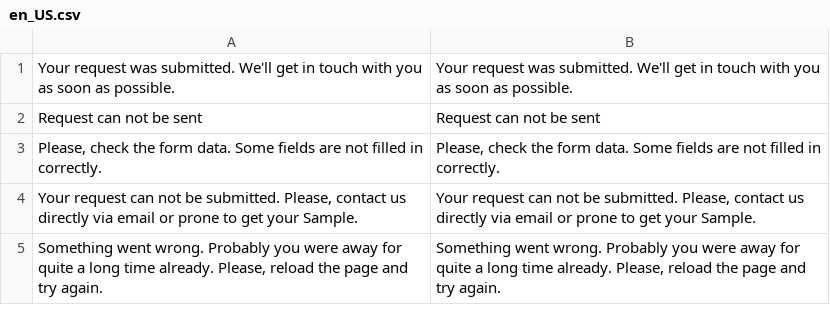
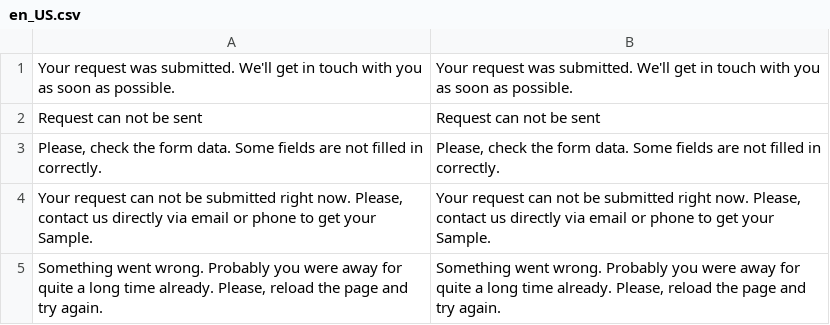
Before and after one commit to geekhub-magento/magento2_geekhub_2018, a CSV file: app/code/Geekhub/RequestSample/i18n/en_US.csv, drawn as a sheet.

Commit message:
Added loaders to AJAX requests. Improved translations.

```diff
--- a/app/code/Geekhub/RequestSample/i18n/en_US.csv
+++ b/app/code/Geekhub/RequestSample/i18n/en_US.csv
@@ -3,3 +3,3 @@
 "Please, check the form data. Some fields are not filled in correctly.","Please, check the form data. Some fields are not filled in correctly."
-"Your request can not be submitted. Please, contact us directly via email or prone to get your Sample.","Your request can not be submitted. Please, contact us directly via email or prone to get your Sample."
+"Your request can not be submitted right now. Please, contact us directly via email or phone to get your Sample.","Your request can not be submitted right now. Please, contact us directly via email or phone to get your Sample."
 "Something went wrong. Probably you were away for quite a long time already. Please, reload the page and try again.","Something went wrong. Probably you were away for quite a long time already. Please, reload the page and try again."
```
Also changed, not shown: 1 other file.
